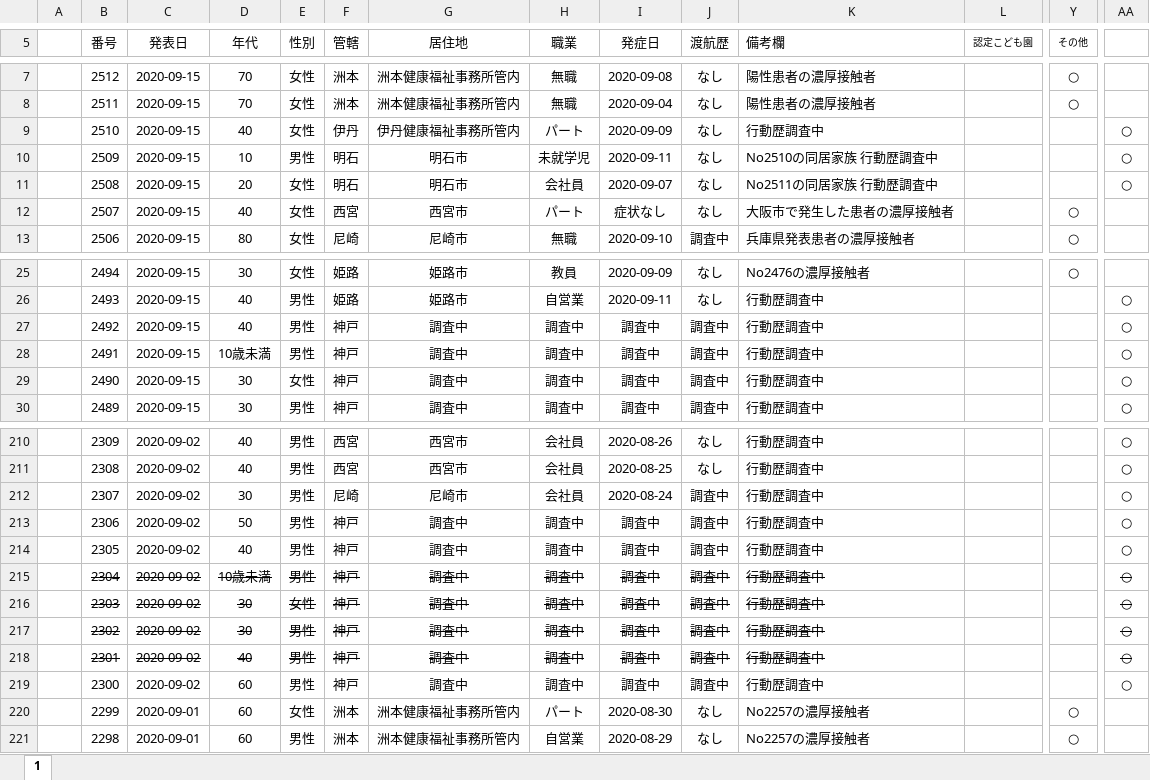
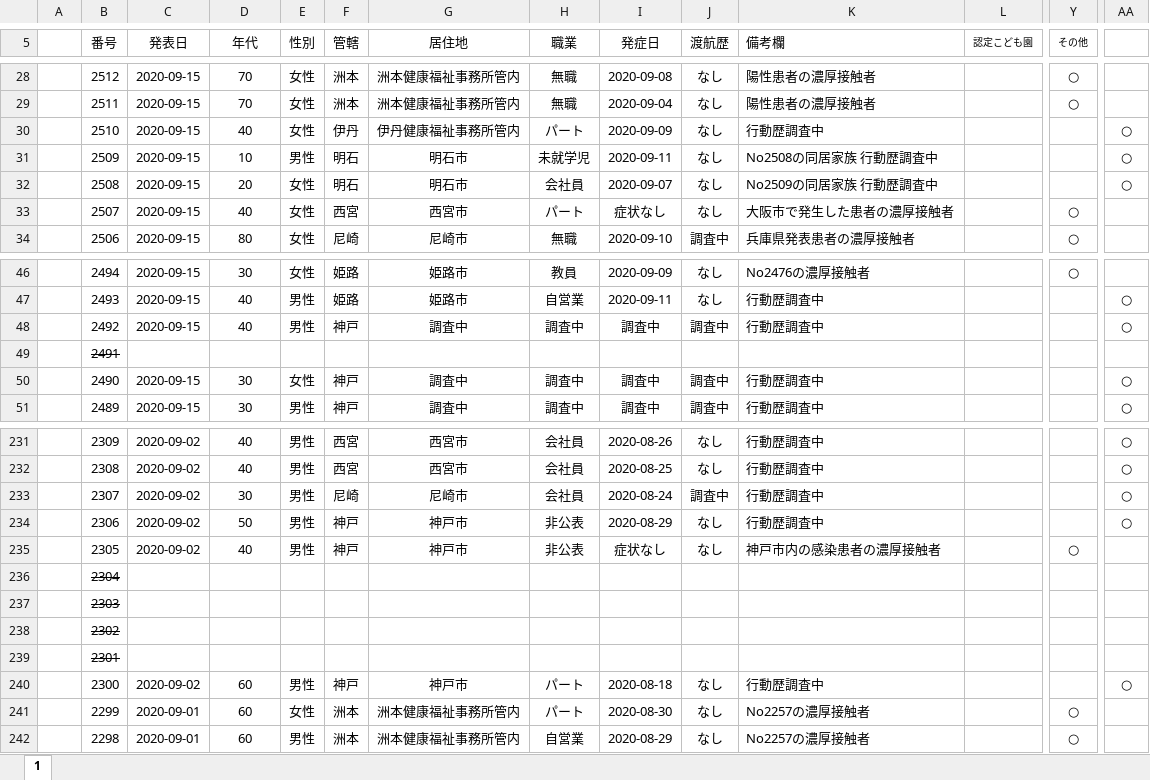
Before and after one commit to imabari/hyougo-covid19, an Excel workbook: corona_kanjyajyokyo.xlsx, sheet 1, drawn as a sheet; only a part is shown, gaps mark what is left out; values as stored, in another font and other column widths than the file's, no borders; conditional formats not drawn; addresses are those after the commit; the diff covers the shown part only; the diff names each change by its address in the sheet, - before the commit and + after, or states it on an @@ line.

```diff
--- a/corona_kanjyajyokyo.xlsx (sheet 1)
+++ b/corona_kanjyajyokyo.xlsx (sheet 1)
-K31 (備考欄): No2510の同居家族 行動歴調査中
+K31 (備考欄): No2508の同居家族 行動歴調査中
-K32 (備考欄): No2511の同居家族 行動歴調査中
+K32 (備考欄): No2509の同居家族 行動歴調査中
-B49 strikethrough: off
+B49 strikethrough: on
-C49 (発表日): 2020-09-15
+C49 (発表日): (empty)
-D49 (年代): 10歳未満
+D49 (年代): (empty)
-E49 (性別): 男性
+E49 (性別): (empty)
-F49 (管轄): 神戸
+F49 (管轄): (empty)
-G49 (居住地): 調査中
+G49 (居住地): (empty)
-H49 (職業): 調査中
+H49 (職業): (empty)
-I49 (発症日): 調査中
+I49 (発症日): (empty)
-J49 (渡航歴): 調査中
+J49 (渡航歴): (empty)
-K49 (備考欄): 行動歴調査中
+K49 (備考欄): (empty)
-AA49: ○
+AA49: (empty)
-G234:G235 (居住地): 調査中
+G234:G235 (居住地): 神戸市
-H234:H235 (職業): 調査中
+H234:H235 (職業): 非公表
-I234 (発症日): 調査中
+I234 (発症日): 2020-08-29
-J234:J235 (渡航歴): 調査中
+J234:J235 (渡航歴): なし
-I235 (発症日): 調査中
+I235 (発症日): 症状なし
-K235 (備考欄): 行動歴調査中
+K235 (備考欄): 神戸市内の感染患者の濃厚接触者
-Y235 (その他): (empty)
+Y235 (その他): ○
-AA235:AA239: ○
+AA235:AA239: (empty)
-C236:C239 (発表日): 2020-09-02
+C236:C239 (発表日): (empty)
-D236 (年代): 10歳未満
+D236 (年代): (empty)
-E236 (性別): 男性
+E236 (性別): (empty)
-F236:F239 (管轄): 神戸
+F236:F239 (管轄): (empty)
-G236:G239 (居住地): 調査中
+G236:G239 (居住地): (empty)
-H236:H239 (職業): 調査中
+H236:H239 (職業): (empty)
-I236:I239 (発症日): 調査中
+I236:I239 (発症日): (empty)
-J236:J239 (渡航歴): 調査中
+J236:J239 (渡航歴): (empty)
-K236:K239 (備考欄): 行動歴調査中
+K236:K239 (備考欄): (empty)
-D237:D238 (年代): 30
+D237:D238 (年代): (empty)
-E237 (性別): 女性
+E237 (性別): (empty)
-E238:E239 (性別): 男性
+E238:E239 (性別): (empty)
-D239 (年代): 40
+D239 (年代): (empty)
-G240 (居住地): 調査中
+G240 (居住地): 神戸市
-H240 (職業): 調査中
+H240 (職業): パート
-I240 (発症日): 調査中
+I240 (発症日): 2020-08-18
-J240 (渡航歴): 調査中
+J240 (渡航歴): なし
```
Also changed, not shown: 21 added rows, 1 removed row, 154 edited cells and cell formats elsewhere in this sheet, formulas that keep their value, daily_kanja.xlsx, 3 other files.
